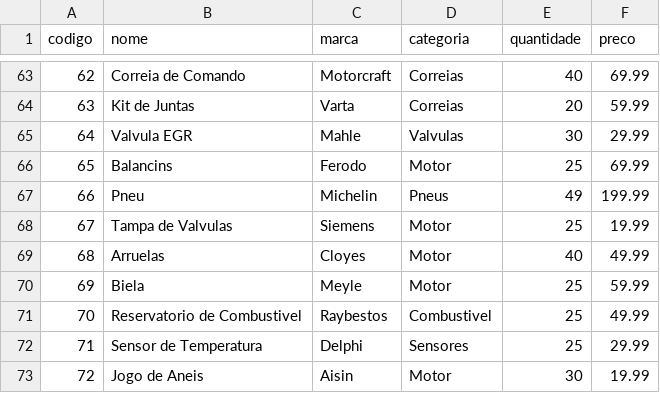
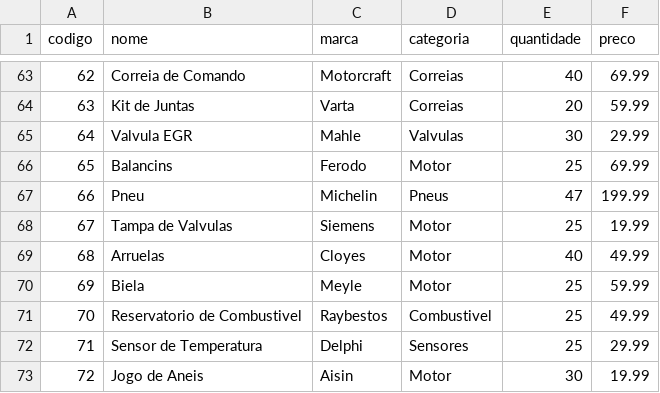
Before and after one commit to cjunior-dino/driver-trader, a CSV file: banco_de_dados/produtos/dados.csv, drawn as a sheet; only a part is shown, gaps mark what is left out.

```diff
--- a/banco_de_dados/produtos/dados.csv
+++ b/banco_de_dados/produtos/dados.csv
@@ -66,3 +66,3 @@ codigo;nome;marca;categoria;quantidade;preco
 65;Balancins;Ferodo;Motor;25;69.99
-66;Pneu;Michelin;Pneus;49;199.99
+66;Pneu;Michelin;Pneus;47;199.99
 67;Tampa de Valvulas;Siemens;Motor;25;19.99
```
Also changed, not shown: 3 other files.
